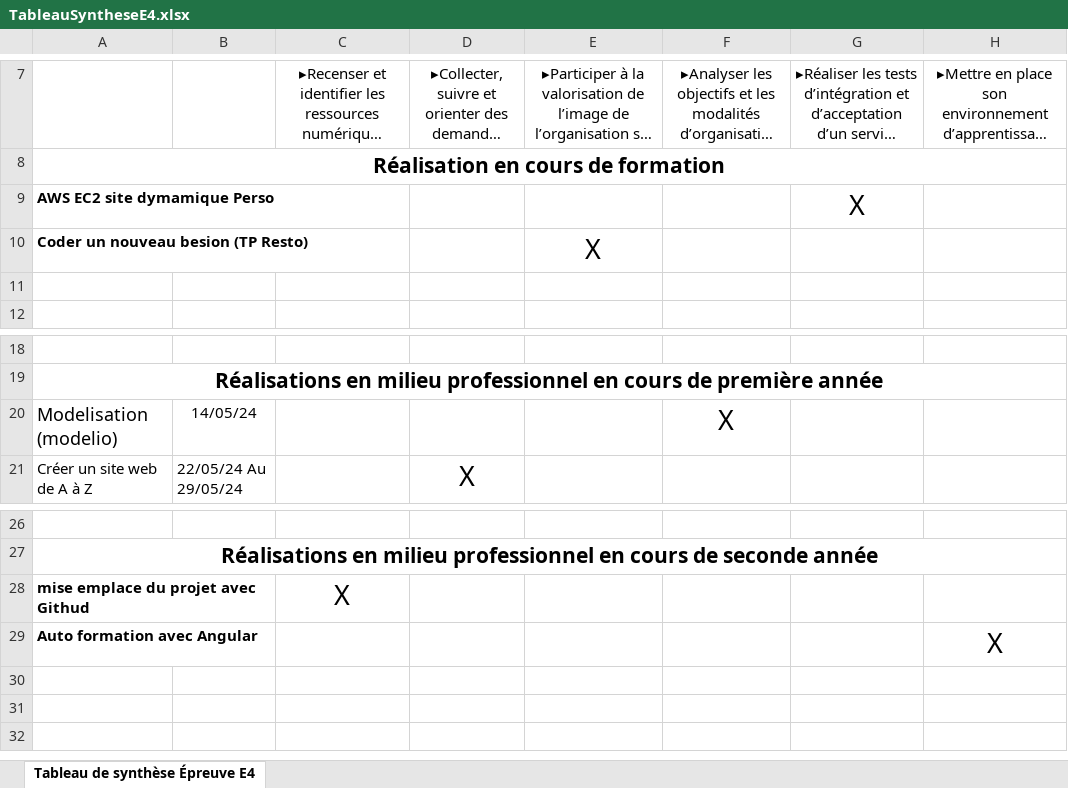
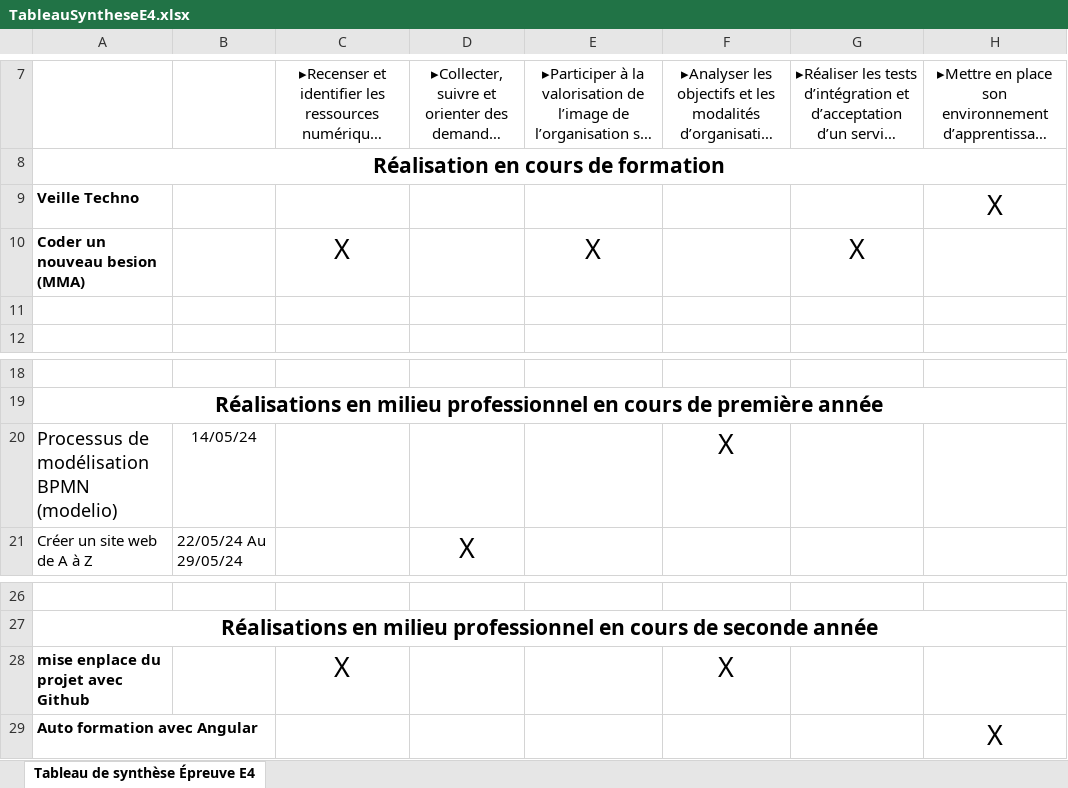
Before and after one commit to HAMMAMI-Rayan/portfolio, an Excel workbook: assets/TableauSyntheseE4.xlsx, sheet Tableau de synthèse Épreuve E4, drawn as a sheet; only a part is shown, gaps mark what is left out; long unchanged cells end in …; values as stored, in another font and other column widths than the file's, no borders; removed rows and columns are numbered as before the commit, all else as after; the diff names each change by its address in the sheet, - before the commit and + after, or states it on an @@ line.

Commit message:
Tableau de Synthese + Rapport de stage Turgot (modifier)

```diff
--- a/assets/TableauSyntheseE4.xlsx (sheet Tableau de synthèse Épreuve E4)
+++ b/assets/TableauSyntheseE4.xlsx (sheet Tableau de synthèse Épreuve E4)
-row 9: AWS EC2 site dymamique Perso |  |  |  |  |  | X
-row 10: Coder un nouveau besion (TP Resto) |  |  |  | X
+row 9: Veille Techno |  |  |  |  |  |  | X
+row 10: Coder un nouveau besion (MMA) |  | X |  | X |  | X
-A20: Modelisation (modelio)
+A20: Processus de modélisation BPMN (modelio)
-A28: mise emplace du projet avec Githud
+A28: mise enplace du projet avec Github
-F28: (empty)
+F28: X
```
Also changed, not shown: 1 other file.
